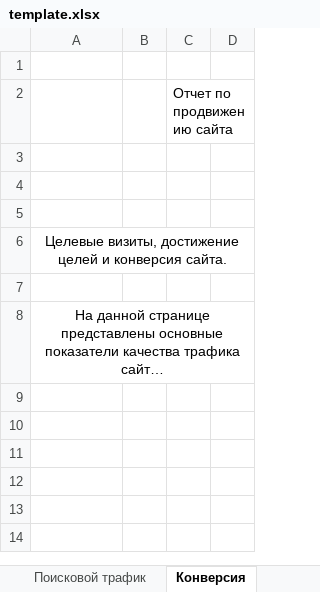
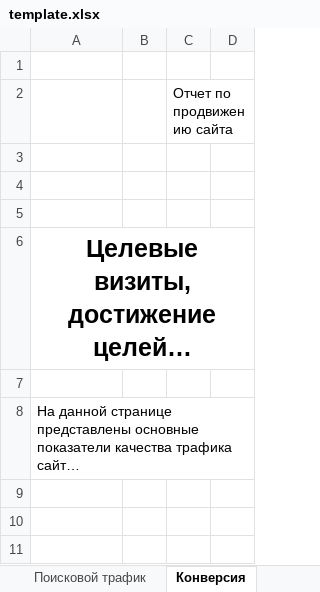
Before and after one commit to Lefaen/yaMetrik, an Excel workbook: template/template.xlsx, sheet Конверсия, drawn as a sheet; only a part is shown; the shorter side is filled out with more unchanged rows; long unchanged cells end in …; values as stored, in another font and other column widths than the file's, no borders; charts and pictures and table styles not drawn; the diff names each change by its address in the sheet, - before the commit and + after, or states it on an @@ line.

```diff
--- a/template/template.xlsx (sheet Конверсия)
+++ b/template/template.xlsx (sheet Конверсия)
-A6 bold: off
+A6 bold: on, text size: larger
-A8 alignment: center
+A8 alignment: left
```
Also changed, not shown: sheet Поиск. фразы, sheet Поиск. фраза ЯД, sheet Источники в динамике, sheet Поисковой трафик, sheet Технологии, sheet География, 1 more sheet, other sheet tabs, charts or pictures, 1 other file.
